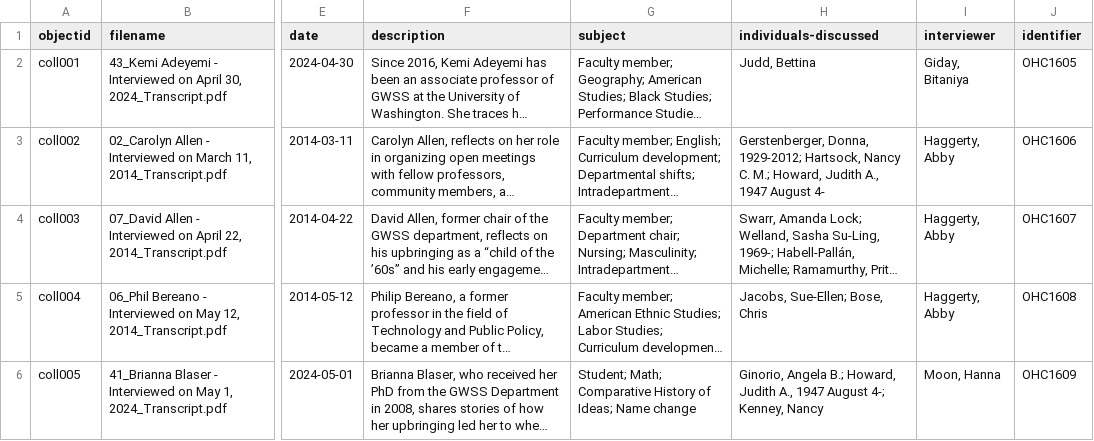
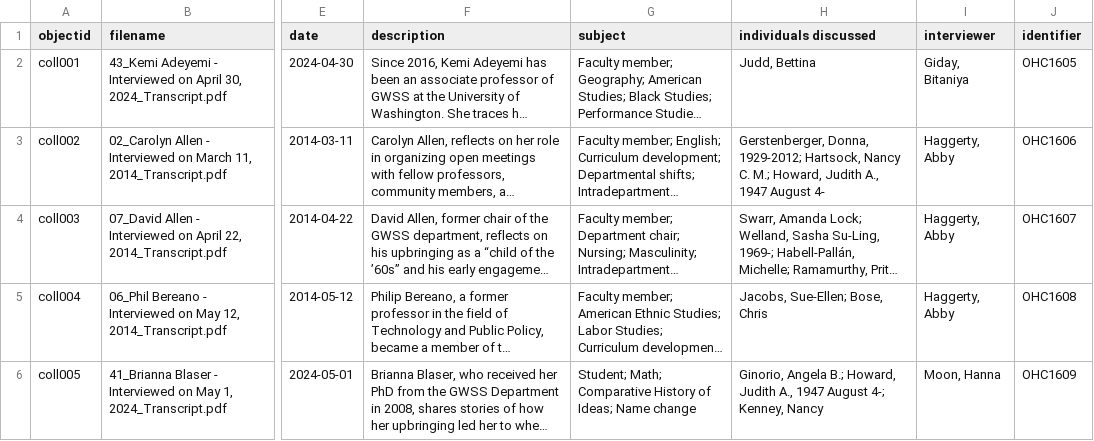
Before and after one commit to GWSS-Oral-Histories/uw-gwss, a CSV file: _data/oral-histories.csv, drawn as a sheet; only a part is shown, gaps mark what is left out; long unchanged cells end in …; the diff names each change by its address in the sheet, - before the commit and + after, or states it on an @@ line.

Commit message:
Update oral-histories.csv

```diff
--- a/_data/oral-histories.csv
+++ b/_data/oral-histories.csv
-H1: individuals-discussed
+H1: individuals discussed
```
